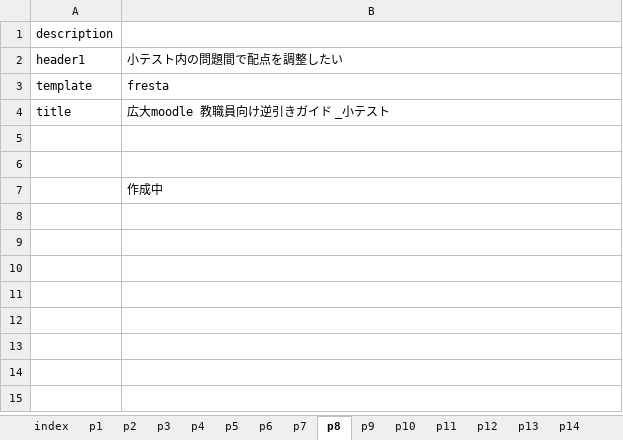
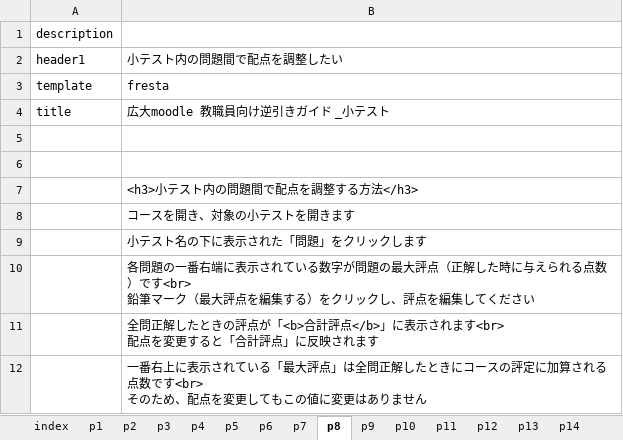
Before and after one commit to imc-lms-adm/support-vle-man, an Excel workbook: revref_test.xlsx, sheet p8, drawn as a sheet; values as stored, in another font and other column widths than the file's, no borders; ↵ is a line break in a cell; the diff names each change by its address in the sheet, - before the commit and + after, or states it on an @@ line.

```diff
--- a/revref_test.xlsx (sheet p8)
+++ b/revref_test.xlsx (sheet p8)
-B7: 作成中
+B7: <h3>小テスト内の問題間で配点を調整する方法</h3>
+row 8:  | コースを開き、対象の小テストを開きます
+row 9:  | 小テスト名の下に表示された「問題」をクリックします
+row 10:  | 各問題の一番右端に表示されている数字が問題の最大評点（正解した時に与えられる点数）です<br> ↵ 鉛筆マーク（最大評点を編集する）をクリックし、評点を編集してください
+row 11:  | 全問正解したときの評点が「<b>合計評点</b>」に表示されます<br> ↵ 配点を変更すると「合計評点」に反映されます
+row 12:  | 一番右上に表示されている「最大評点」は全問正解したときにコースの評定に加算される点数です<br> ↵ そのため、配点を変更してもこの値に変更はありません
```
Also changed, not shown: sheet p6, sheet p9, sheet p7, sheet p4.
